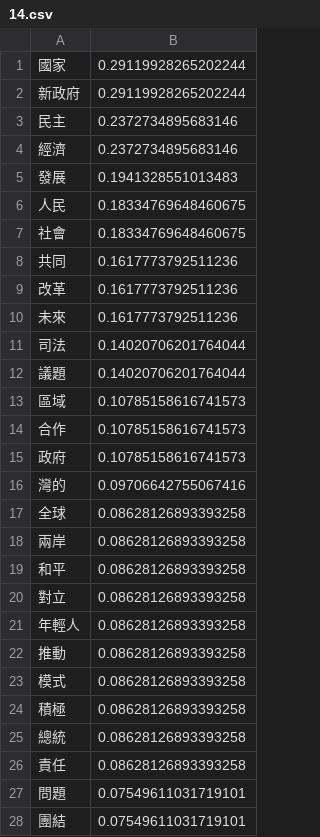
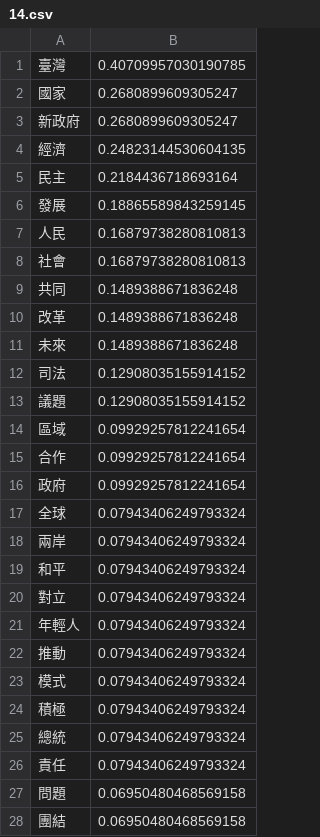
Before and after one commit to andyfcx/PresidentSpeech, a CSV file: sorted_freq/14.csv, drawn as a sheet; only a part is shown; the diff covers the shown part only.

```diff
--- a/sorted_freq/14.csv
+++ b/sorted_freq/14.csv
@@ -1,28 +1,28 @@
-國家,0.29119928265202244
-新政府,0.29119928265202244
-民主,0.2372734895683146
-經濟,0.2372734895683146
-發展,0.1941328551013483
-人民,0.18334769648460675
-社會,0.18334769648460675
-共同,0.1617773792511236
-改革,0.1617773792511236
-未來,0.1617773792511236
-司法,0.14020706201764044
-議題,0.14020706201764044
-區域,0.10785158616741573
-合作,0.10785158616741573
-政府,0.10785158616741573
-灣的,0.09706642755067416
-全球,0.08628126893393258
-兩岸,0.08628126893393258
-和平,0.08628126893393258
-對立,0.08628126893393258
-年輕人,0.08628126893393258
-推動,0.08628126893393258
-模式,0.08628126893393258
-積極,0.08628126893393258
-總統,0.08628126893393258
-責任,0.08628126893393258
-問題,0.07549611031719101
-團結,0.07549611031719101
+臺灣,0.40709957030190785
+國家,0.2680899609305247
+新政府,0.2680899609305247
+經濟,0.24823144530604135
+民主,0.2184436718693164
+發展,0.18865589843259145
+人民,0.16879738280810813
+社會,0.16879738280810813
+共同,0.1489388671836248
+改革,0.1489388671836248
+未來,0.1489388671836248
+司法,0.12908035155914152
+議題,0.12908035155914152
+區域,0.09929257812241654
+合作,0.09929257812241654
+政府,0.09929257812241654
+全球,0.07943406249793324
+兩岸,0.07943406249793324
+和平,0.07943406249793324
+對立,0.07943406249793324
+年輕人,0.07943406249793324
+推動,0.07943406249793324
+模式,0.07943406249793324
+積極,0.07943406249793324
+總統,0.07943406249793324
+責任,0.07943406249793324
+問題,0.06950480468569158
+團結,0.06950480468569158
```
Also changed, not shown: 14 removed rows and 6 edited cells elsewhere in this file, sorted_freq/10.csv, sorted_freq/11.csv, 5 other files.
